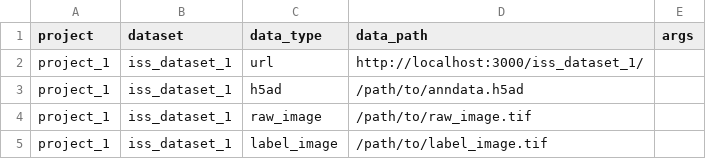
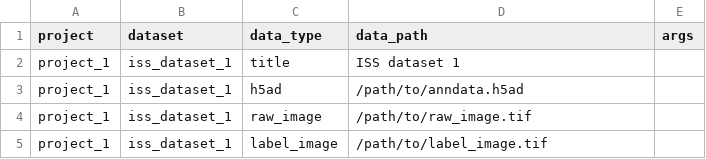
Before and after one commit to haniffalab/webatlas-pipeline, a TSV file: templates/iss_template.tsv, drawn as a sheet.

```diff
--- a/templates/iss_template.tsv
+++ b/templates/iss_template.tsv
@@ -1,3 +1,3 @@
 project,dataset,data_type,data_path,args
-project_1,iss_dataset_1,url,http://localhost:3000/iss_dataset_1/,
+project_1,iss_dataset_1,title,ISS dataset 1,
 project_1,iss_dataset_1,h5ad,/path/to/anndata.h5ad,
```
Also changed, not shown: templates/template.csv, templates/visium_template.tsv, 5 other files.
